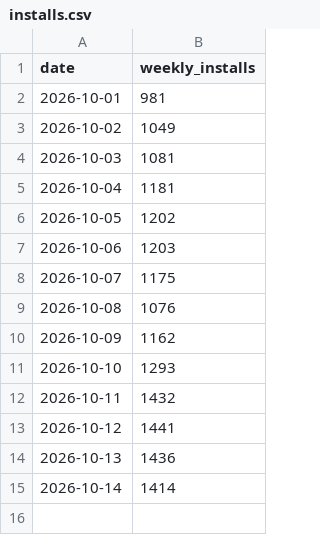
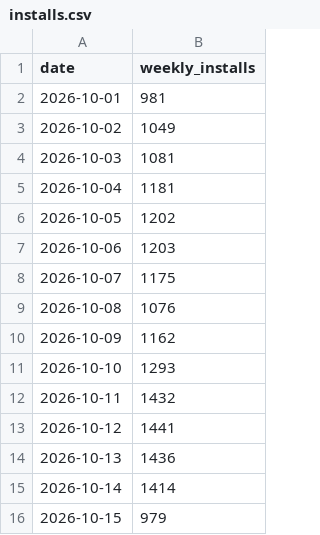
Before and after one commit to MopicMP/mosaicary, a CSV file: stats/installs.csv, drawn as a sheet; the diff names each change by its address in the sheet, - before the commit and + after, or states it on an @@ line.

```diff
--- a/stats/installs.csv
+++ b/stats/installs.csv
+row 16: 2026-10-15 | 979
```
